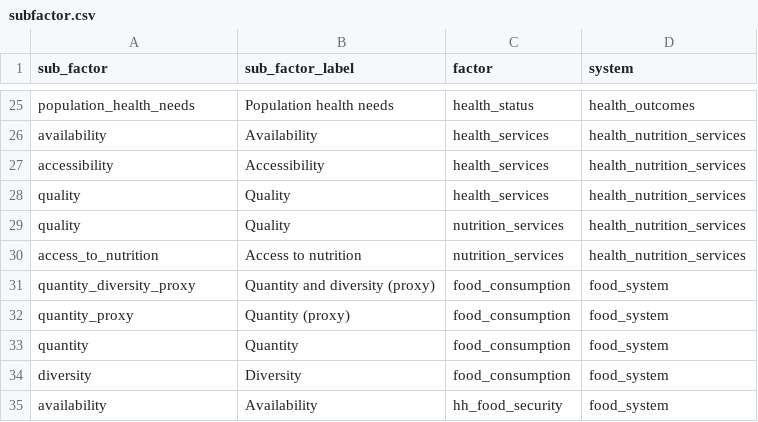
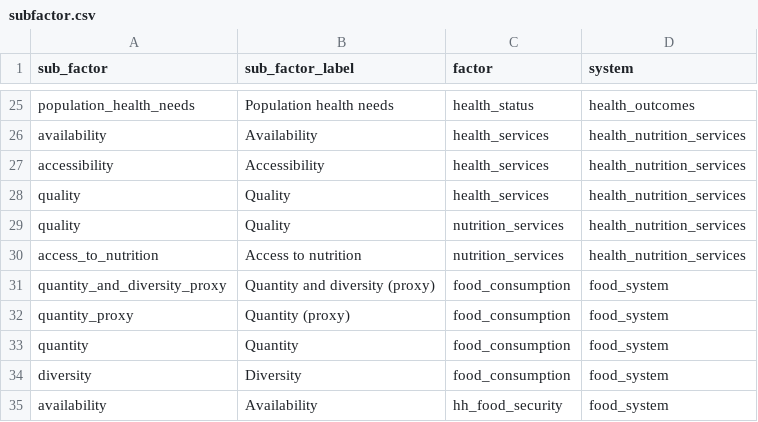
Before and after one commit to impact-initiatives/ana_app, a CSV file: static/data/subfactor.csv, drawn as a sheet; only a part is shown, gaps mark what is left out.

Commit message:
fix(subfactor.csv): correct typo in quantity_diversity_proxy label

```diff
--- a/static/data/subfactor.csv
+++ b/static/data/subfactor.csv
@@ -30,3 +30,3 @@ quality,Quality,nutrition_services,health_nutrition_services
 access_to_nutrition,Access to nutrition,nutrition_services,health_nutrition_services
-quantity_diversity_proxy,Quantity and diversity (proxy),food_consumption,food_system
+quantity_and_diversity_proxy,Quantity and diversity (proxy),food_consumption,food_system
 quantity_proxy,Quantity (proxy),food_consumption,food_system
```
